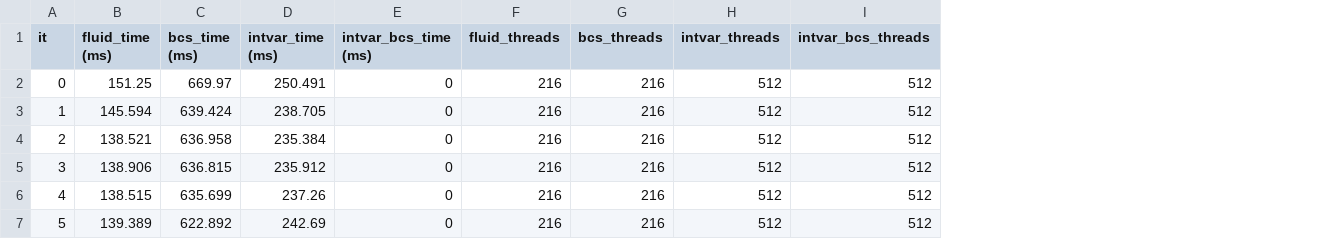
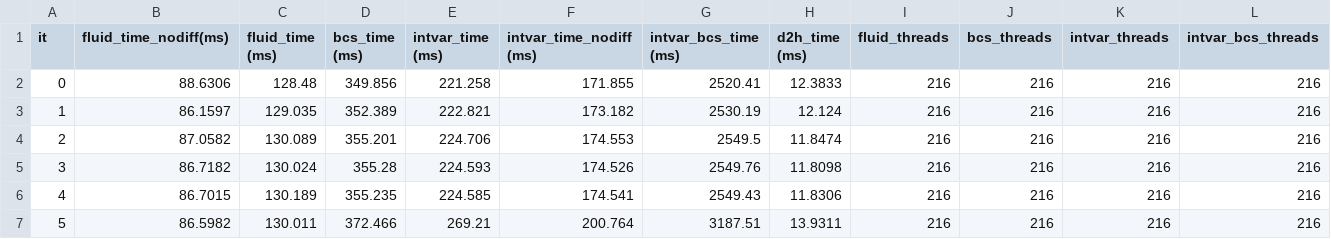
Before and after one commit to russellmatt66/imhd-CUDA, a CSV file: benchmarking/data/benchNxNyNz_128128128.csv, drawn as a sheet; only a part is shown; addresses are those after the commit; the diff covers the shown part only; the diff names each change by its address in the sheet, - before the commit and + after, or states it on an @@ line.

```diff
--- a/benchmarking/data/benchNxNyNz_128128128.csv
+++ b/benchmarking/data/benchNxNyNz_128128128.csv
+column B (fluid_time_nodiff(ms)), rows 2-7: 88.6306 | 86.1597 | 87.0582 | 86.7182 | 86.7015 | 86.5982
+column F (intvar_time_nodiff (ms)), rows 2-7: 171.855 | 173.182 | 174.553 | 174.526 | 174.541 | 200.764
+column H (d2h_time (ms)), rows 2-7: 12.3833 | 12.124 | 11.8474 | 11.8098 | 11.8306 | 13.9311
-C2 (fluid_time (ms)): 151.25
+C2 (fluid_time (ms)): 128.48
-D2 (bcs_time (ms)): 669.97
+D2 (bcs_time (ms)): 349.856
-E2 (intvar_time (ms)): 250.491
+E2 (intvar_time (ms)): 221.258
-G2 (intvar_bcs_time (ms)): 0
+G2 (intvar_bcs_time (ms)): 2520.41
-K2:K7 (intvar_threads): 512
+K2:K7 (intvar_threads): 216
-L2:L7 (intvar_bcs_threads): 512
+L2:L7 (intvar_bcs_threads): 216
-C3 (fluid_time (ms)): 145.594
+C3 (fluid_time (ms)): 129.035
-D3 (bcs_time (ms)): 639.424
+D3 (bcs_time (ms)): 352.389
-E3 (intvar_time (ms)): 238.705
+E3 (intvar_time (ms)): 222.821
-G3 (intvar_bcs_time (ms)): 0
+G3 (intvar_bcs_time (ms)): 2530.19
-C4 (fluid_time (ms)): 138.521
+C4 (fluid_time (ms)): 130.089
-D4 (bcs_time (ms)): 636.958
+D4 (bcs_time (ms)): 355.201
-E4 (intvar_time (ms)): 235.384
+E4 (intvar_time (ms)): 224.706
-G4 (intvar_bcs_time (ms)): 0
+G4 (intvar_bcs_time (ms)): 2549.5
-C5 (fluid_time (ms)): 138.906
+C5 (fluid_time (ms)): 130.024
-D5 (bcs_time (ms)): 636.815
+D5 (bcs_time (ms)): 355.28
-E5 (intvar_time (ms)): 235.912
+E5 (intvar_time (ms)): 224.593
-G5 (intvar_bcs_time (ms)): 0
+G5 (intvar_bcs_time (ms)): 2549.76
-C6 (fluid_time (ms)): 138.515
+C6 (fluid_time (ms)): 130.189
-D6 (bcs_time (ms)): 635.699
+D6 (bcs_time (ms)): 355.235
-E6 (intvar_time (ms)): 237.26
+E6 (intvar_time (ms)): 224.585
-G6 (intvar_bcs_time (ms)): 0
+G6 (intvar_bcs_time (ms)): 2549.43
-C7 (fluid_time (ms)): 139.389
+C7 (fluid_time (ms)): 130.011
-D7 (bcs_time (ms)): 622.892
+D7 (bcs_time (ms)): 372.466
-E7 (intvar_time (ms)): 242.69
+E7 (intvar_time (ms)): 269.21
-G7 (intvar_bcs_time (ms)): 0
+G7 (intvar_bcs_time (ms)): 3187.51
```
Also changed, not shown: 24 edited cells elsewhere in this file, benchmarking/data/benchNxNyNz_256256256.csv, benchmarking/data/benchNxNyNz_646464.csv, 19 other files.
